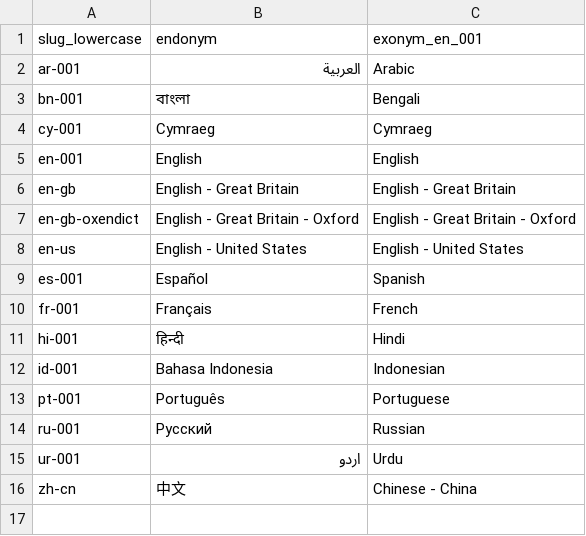
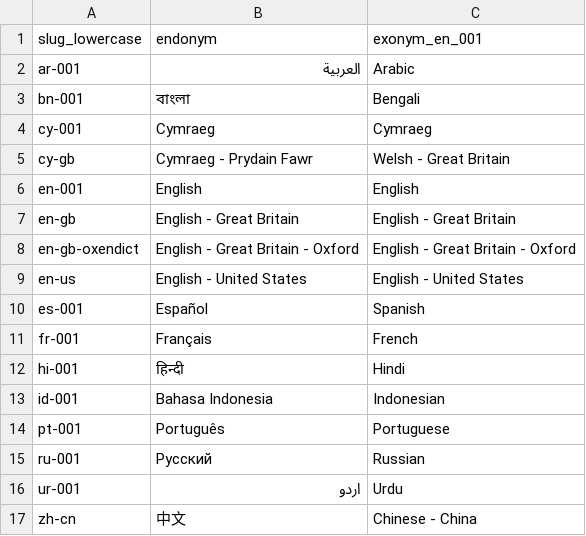
Before and after one commit to LilyDesignSystem/lilydesignsystem.github.io, a TSV file: spec/locales-for-global-sharing-with-svelte/locales.tsv, drawn as a sheet; the diff names each change by its address in the sheet, - before the commit and + after, or states it on an @@ line.

```diff
--- a/spec/locales-for-global-sharing-with-svelte/locales.tsv
+++ b/spec/locales-for-global-sharing-with-svelte/locales.tsv
+row 5: cy-gb | Cymraeg - Prydain Fawr | Welsh - Great Britain
```
Also changed, not shown: 4 other files.
